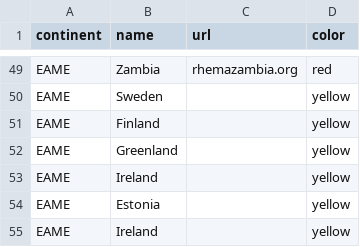
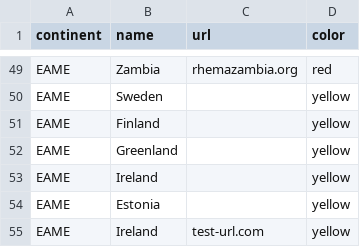
Before and after one commit to BeniB-code/RBTC-Worldmap, a CSV file: rbtc_countries.csv, drawn as a sheet; only a part is shown, gaps mark what is left out.

Commit message:
rbtc_countries.csv aktualisieren

```diff
--- a/rbtc_countries.csv
+++ b/rbtc_countries.csv
@@ -54,2 +54,2 @@ EAME,Ireland,,yellow
 EAME,Estonia,,yellow
-EAME,Ireland,,yellow
+EAME,Ireland,test-url.com,yellow
```
